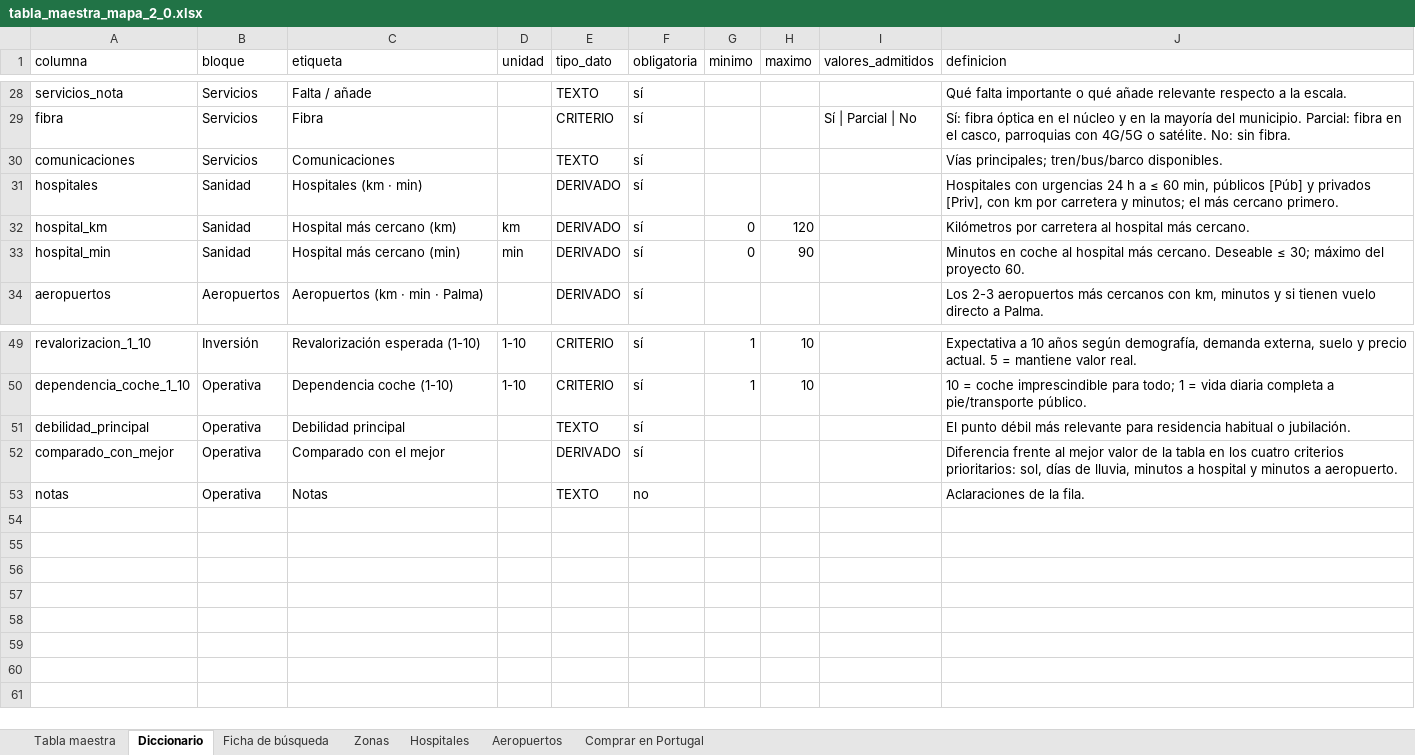
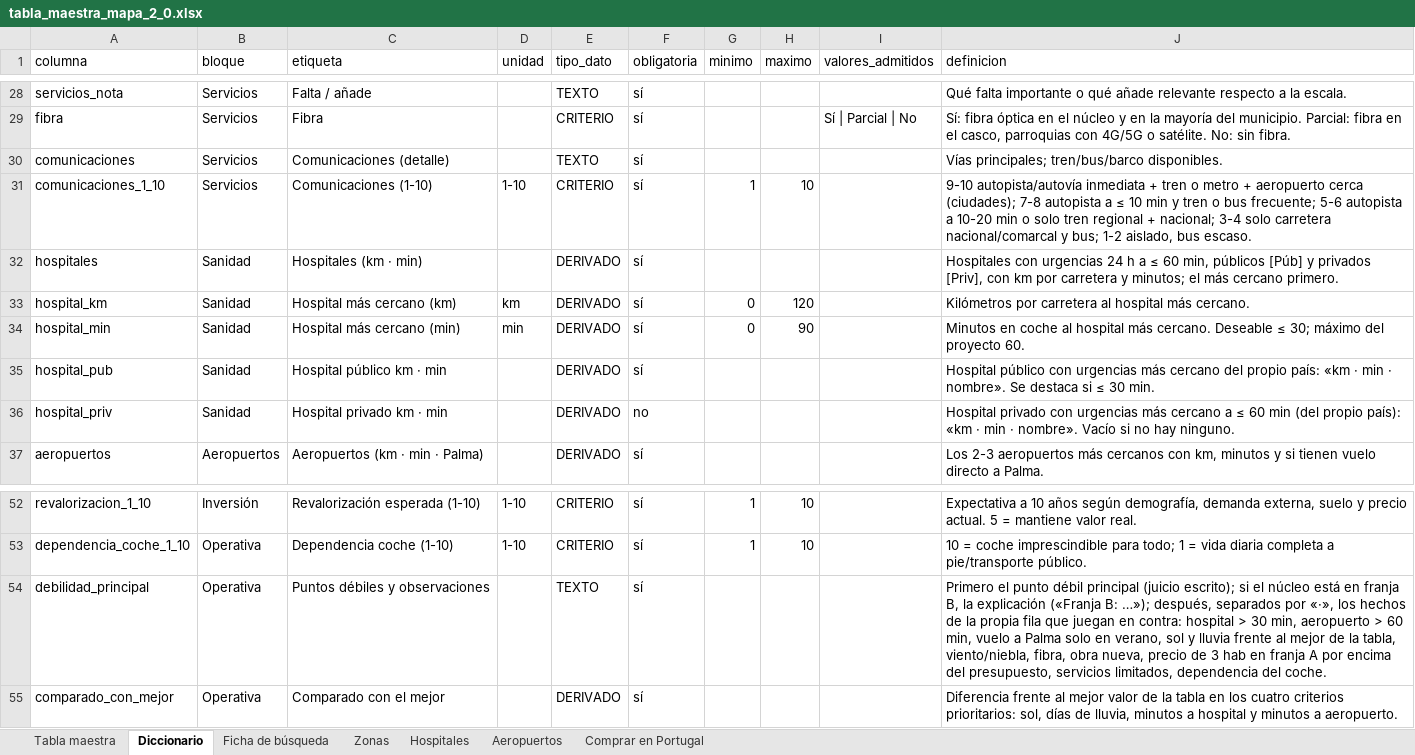
Before and after one commit to jibarsrigo/vivir-en-el-norte, an Excel workbook: output/tabla_maestra_mapa_2_0.xlsx, sheet Diccionario, drawn as a sheet; only a part is shown, gaps mark what is left out; values as stored, in another font and other column widths than the file's, no borders; removed rows and columns are numbered as before the commit, all else as after; the diff names each change by its address in the sheet, - before the commit and + after, or states it on an @@ line.

```diff
--- a/output/tabla_maestra_mapa_2_0.xlsx (sheet Diccionario)
+++ b/output/tabla_maestra_mapa_2_0.xlsx (sheet Diccionario)
-C30 (etiqueta): Comunicaciones
+C30 (etiqueta): Comunicaciones (detalle)
+row 31: comunicaciones_1_10 | Servicios | Comunicaciones (1-10) | 1-10 | CRITERIO | sí | 1 | 10 |  | 9-10 autopista/autovía inmediata + tren o metro + aeropuerto cerca (ciudades); 7-8 autopista a ≤ 10 min y tren o bus frecuente; 5-6 autopista a 10-20 min o solo tren regional + nacional; 3-4 solo carretera nacional/comarcal y bus; 1-2 aislado, bus escaso.
+row 35: hospital_pub | Sanidad | Hospital público km · min |  | DERIVADO | sí |  |  |  | Hospital público con urgencias más cercano del propio país: «km · min · nombre». Se destaca si ≤ 30 min.
+row 36: hospital_priv | Sanidad | Hospital privado km · min |  | DERIVADO | no |  |  |  | Hospital privado con urgencias más cercano a ≤ 60 min (del propio país): «km · min · nombre». Vacío si no hay ninguno.
-C54 (etiqueta): Debilidad principal
+C54 (etiqueta): Puntos débiles y observaciones
-J54 (definicion): El punto débil más relevante para residencia habitual o jubilación.
+J54 (definicion): Primero el punto débil principal (juicio escrito); si el núcleo está en franja B, la explicación («Franja B: …»); después, separados por «·», los hechos de la propia fila que juegan en contra: hospital > 30 min, aeropuerto > 60 min, vuelo a Palma solo en verano, sol y lluvia frente al mejor de la tabla, viento/niebla, fibra, obra nueva, precio de 3 hab en franja A por encima del presupuesto, servicios limitados, dependencia del coche.
-row 53: notas | Operativa | Notas |  | TEXTO | no |  |  |  | Aclaraciones de la fila.
```
Also changed, not shown: sheet Tabla maestra, 14 other files.
